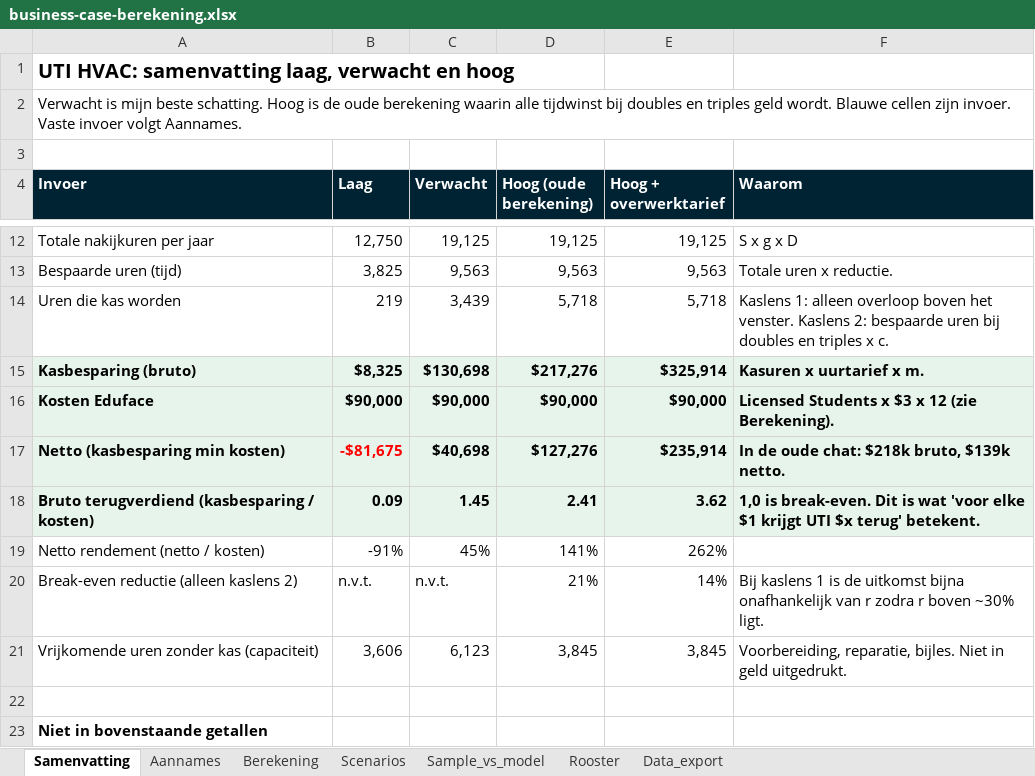
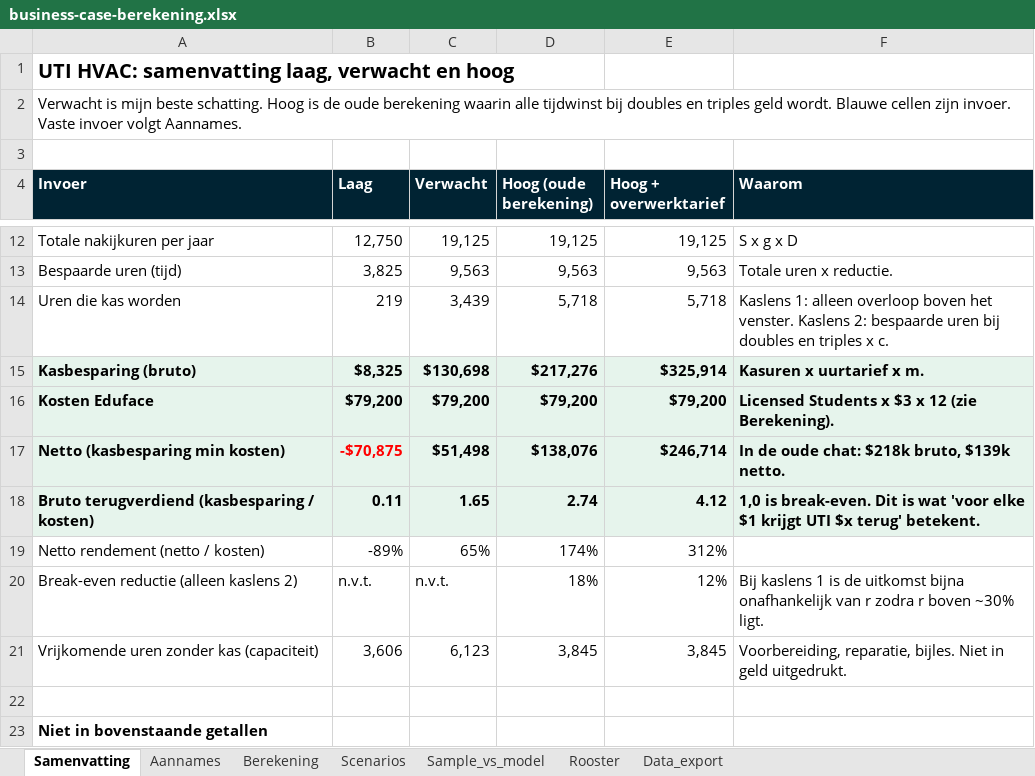
Before and after one commit to Dante-Eduface/Claude, an Excel workbook: GTM/Accounts/uti/business-case-berekening.xlsx, sheet Samenvatting, drawn as a sheet; only a part is shown, gaps mark what is left out; values as stored, in another font and other column widths than the file's, no borders; the diff names each change by its address in the sheet, - before the commit and + after, or states it on an @@ line.

```diff
--- a/GTM/Accounts/uti/business-case-berekening.xlsx (sheet Samenvatting)
+++ b/GTM/Accounts/uti/business-case-berekening.xlsx (sheet Samenvatting)
-B16 (Laag): $90,000
+B16 (Laag): $79,200
-C16 (Verwacht): $90,000
+C16 (Verwacht): $79,200
-D16 (Hoog (oude berekening)): $90,000
+D16 (Hoog (oude berekening)): $79,200
-E16 (Hoog + overwerktarief): $90,000
+E16 (Hoog + overwerktarief): $79,200
-B17 (Laag): -$81,675
+B17 (Laag): -$70,875
-C17 (Verwacht): $40,698
+C17 (Verwacht): $51,498
-D17 (Hoog (oude berekening)): $127,276
+D17 (Hoog (oude berekening)): $138,076
-E17 (Hoog + overwerktarief): $235,914
+E17 (Hoog + overwerktarief): $246,714
-B18 (Laag): 0.09
+B18 (Laag): 0.11
-C18 (Verwacht): 1.45
+C18 (Verwacht): 1.65
-D18 (Hoog (oude berekening)): 2.41
+D18 (Hoog (oude berekening)): 2.74
-E18 (Hoog + overwerktarief): 3.62
+E18 (Hoog + overwerktarief): 4.12
-B19 (Laag): -91%
+B19 (Laag): -89%
-C19 (Verwacht): 45%
+C19 (Verwacht): 65%
-D19 (Hoog (oude berekening)): 141%
+D19 (Hoog (oude berekening)): 174%
-E19 (Hoog + overwerktarief): 262%
+E19 (Hoog + overwerktarief): 312%
-D20 (Hoog (oude berekening)): 21%
+D20 (Hoog (oude berekening)): 18%
-E20 (Hoog + overwerktarief): 14%
+E20 (Hoog + overwerktarief): 12%
```
Also changed, not shown: sheet Scenarios, sheet Berekening, sheet Aannames, 7 other files.
